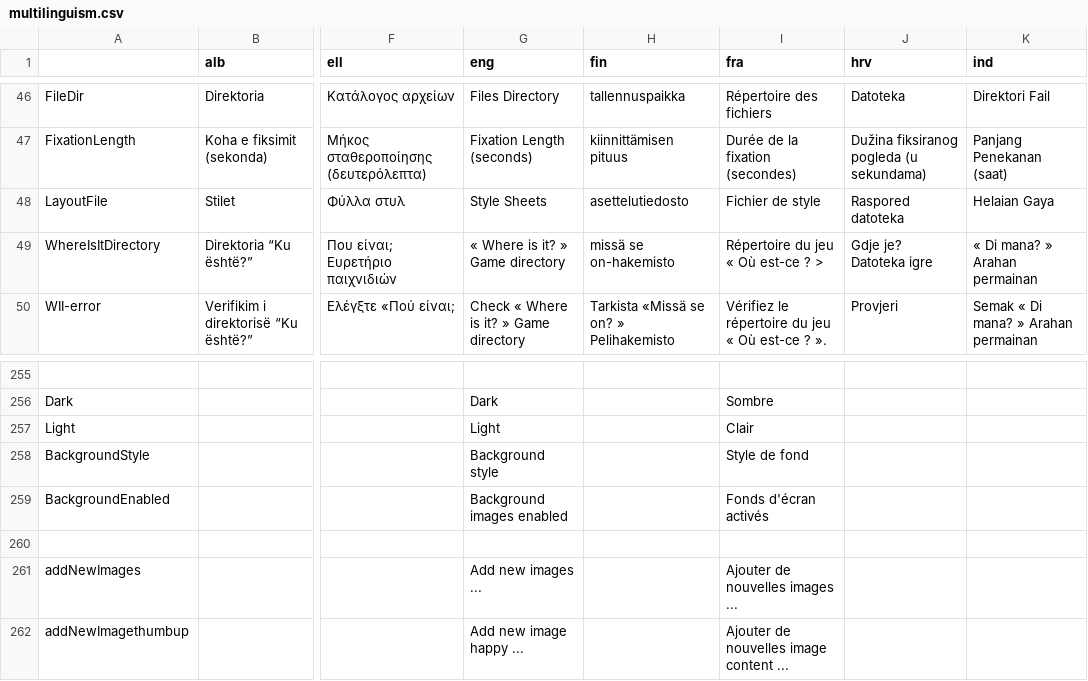
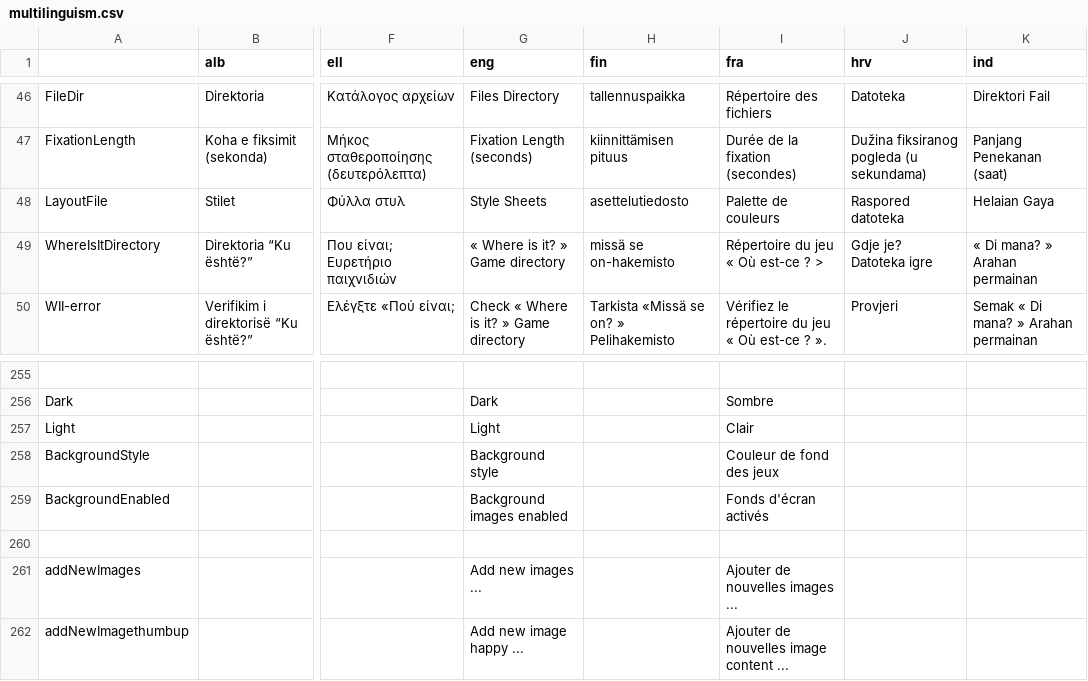
Before and after one commit to Noars/GazePlay, a CSV file: gazeplay-core/src/main/resources/data/multilinguism/multilinguism.csv, drawn as a sheet; only a part is shown, gaps mark what is left out; the diff names each change by its address in the sheet, - before the commit and + after, or states it on an @@ line.

Commit message:
Remplacement des noms de libéllé : - "Fichier de style" par "Palette de couleurs"; - "Style de fond" par "Couleur de fond des jeux".

```diff
--- a/gazeplay-core/src/main/resources/data/multilinguism/multilinguism.csv
+++ b/gazeplay-core/src/main/resources/data/multilinguism/multilinguism.csv
-I48 (fra): Fichier de style
+I48 (fra): Palette de couleurs
-I258 (fra): Style de fond
+I258 (fra): Couleur de fond des jeux
```
